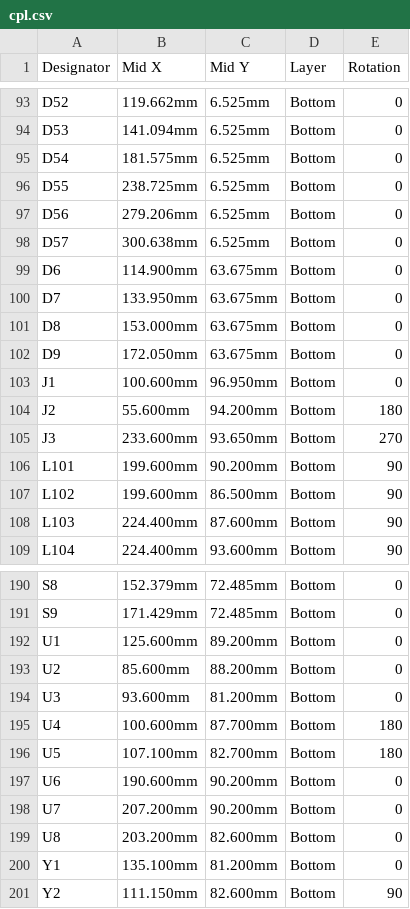
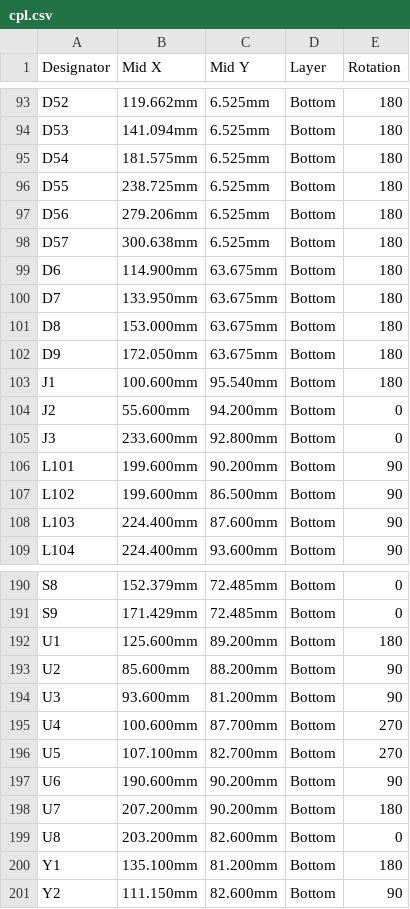
Before and after one commit to AndreaGiulianini/lira, a CSV file: production/1-pcb-jlcpcb/cpl.csv, drawn as a sheet; only a part is shown, gaps mark what is left out; the diff covers the shown part only; the diff names each change by its address in the sheet, - before the commit and + after, or states it on an @@ line.

Commit message:
Fix placement data, silkscreen, firmware and docs
Supply and placement (blocking before an order):
- Hot-swap socket C2803348 is discontinued (0 stock): replaced by C41430893
  in the BOM, schematic, netlist and checks
- cpl.csv: rotations converted to JLCPCB's convention (per-part LCSC
  footprint angle, bottom side 180 - angle) and origin offsets for J1, J3
  and SW101

Board (silkscreen only; tracks, vias and placement unchanged, DRC 0 errors):
- every label >= 1.0 mm; SW BYP, -6dB, VBAT, CHG and CAPS moved off pads
  and apart, in the generator and in the published board

Firmware:
- random Vial keyboard UID; fn+T (forget the paired host) removed from
  the default keymap; memory.x stops the link before RMK's storage;
  Cargo.toml metadata

Build: placement step and one datasheet check made deterministic.

Docs: README, guide and production README corrected (screws, ears, print
orientation, JLCPCB options, bench checks, licences) and

```diff
--- a/production/1-pcb-jlcpcb/cpl.csv
+++ b/production/1-pcb-jlcpcb/cpl.csv
-E93:E103 (Rotation): 0
+E93:E103 (Rotation): 180
-C103 (Mid Y): 96.950mm
+C103 (Mid Y): 95.540mm
-E104 (Rotation): 180
+E104 (Rotation): 0
-C105 (Mid Y): 93.650mm
+C105 (Mid Y): 92.800mm
-E105 (Rotation): 270
+E105 (Rotation): 0
-E192 (Rotation): 0
+E192 (Rotation): 180
-E193:E194 (Rotation): 0
+E193:E194 (Rotation): 90
-E195:E196 (Rotation): 180
+E195:E196 (Rotation): 270
-E197 (Rotation): 0
+E197 (Rotation): 90
-E198 (Rotation): 0
+E198 (Rotation): 180
-E200 (Rotation): 0
+E200 (Rotation): 180
```
Also changed, not shown: 57 edited cells elsewhere in this file, production/1-pcb-jlcpcb/bom.csv, 25 other files.
